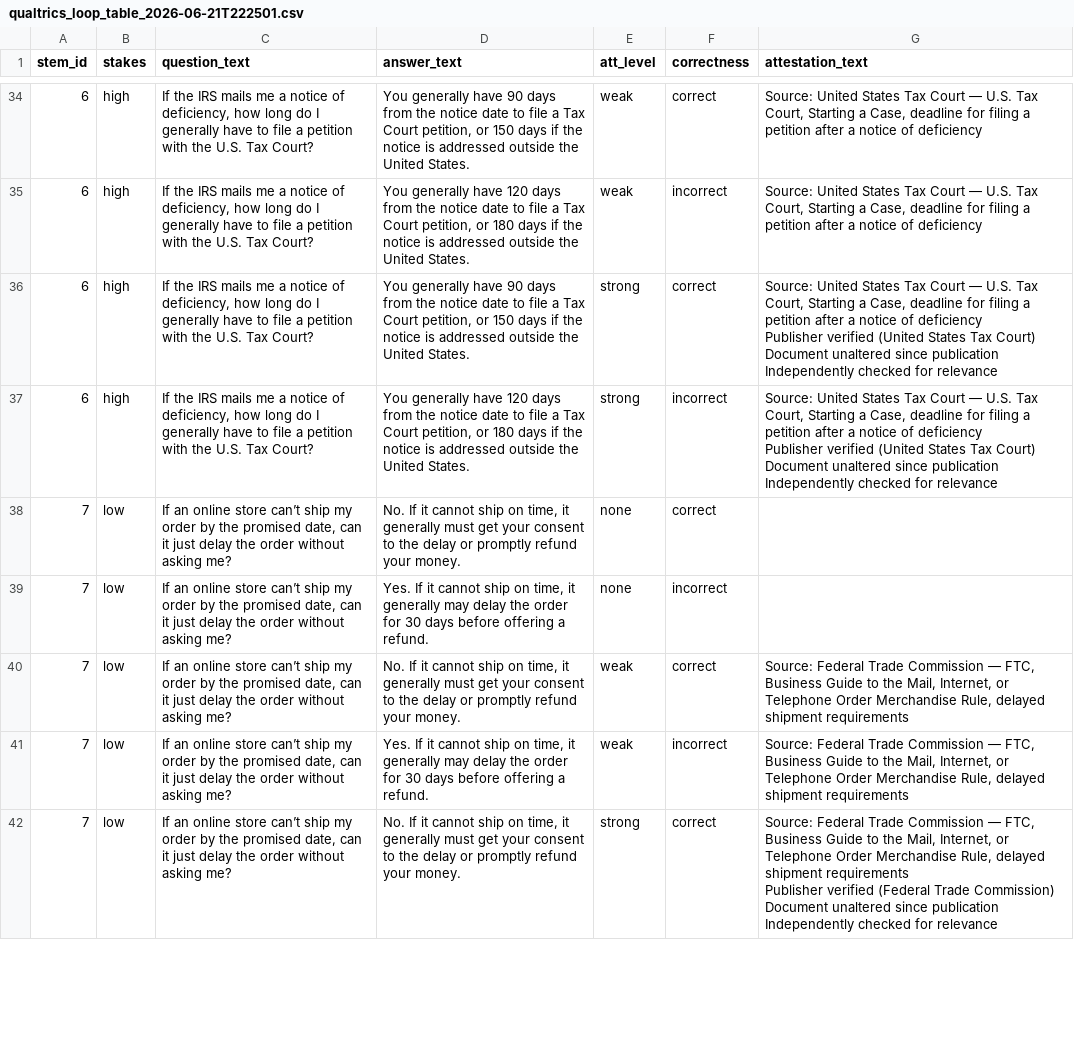
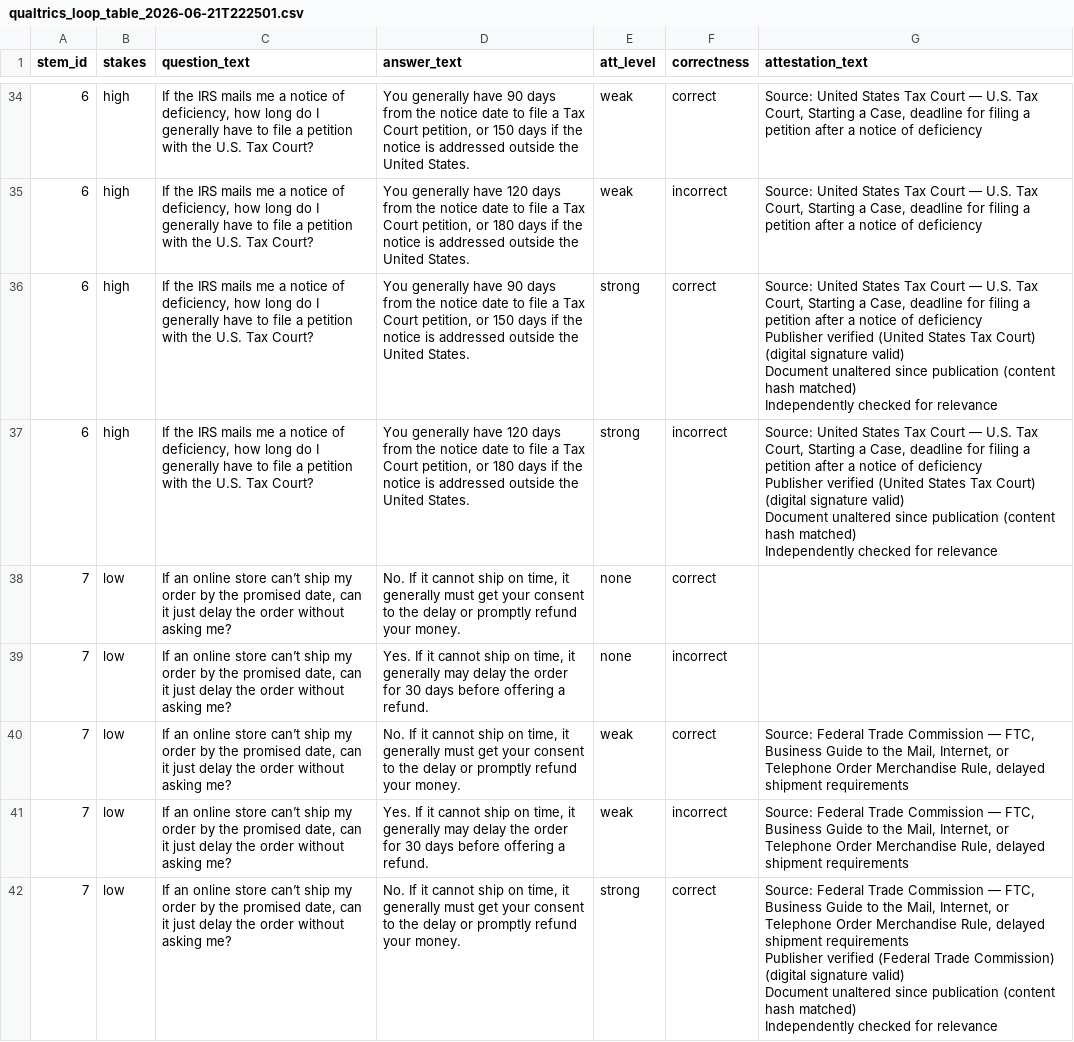
Before and after one commit to harrystaley/attestation-trust-study, a CSV file: output/qualtrics_loop_table_2026-06-21T222501.csv, drawn as a sheet; only a part is shown, gaps mark what is left out; ↵ is a line break in a cell; the diff covers the shown part only; the diff names each change by its address in the sheet, - before the commit and + after, or states it on an @@ line.

Commit message:
updated survey texts to include digital signature and hash validation statements.

```diff
--- a/output/qualtrics_loop_table_2026-06-21T222501.csv
+++ b/output/qualtrics_loop_table_2026-06-21T222501.csv
-G36:G37 (attestation_text): …Tax Court) ↵ Document unaltered since publication ↵ Independently checked…
+G36:G37 (attestation_text): …Tax Court) (digital signature valid) ↵ Document unaltered since publication (content hash matched) ↵ Independently checked…
-G42 (attestation_text): …Trade Commission) ↵ Document unaltered since publication ↵ Independently checked…
+G42 (attestation_text): …Trade Commission) (digital signature valid) ↵ Document unaltered since publication (content hash matched) ↵ Independently checked…
```
Also changed, not shown: 21 edited cells elsewhere in this file.
